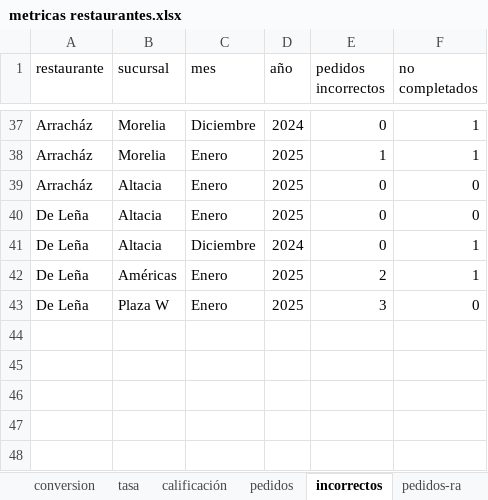
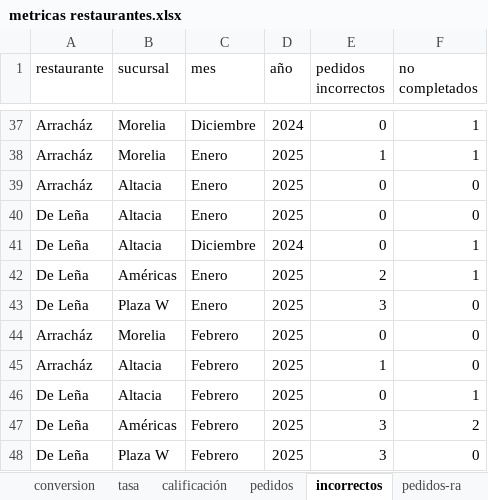
Before and after one commit to FerUlaje/Evaluacion-Restaurantes, an Excel workbook: datasets/metricas restaurantes.xlsx, sheet incorrectos, drawn as a sheet; only a part is shown, gaps mark what is left out; values as stored, in another font and other column widths than the file's, no borders; table styles not drawn; the diff names each change by its address in the sheet, - before the commit and + after, or states it on an @@ line.

Commit message:
Febrero Uber

```diff
--- a/datasets/metricas restaurantes.xlsx (sheet incorrectos)
+++ b/datasets/metricas restaurantes.xlsx (sheet incorrectos)
+row 44: Arracház | Morelia | Febrero | 2025 | 0 | 0
+row 45: Arracház | Altacia | Febrero | 2025 | 1 | 0
+row 46: De Leña | Altacia | Febrero | 2025 | 0 | 1
+row 47: De Leña | Américas | Febrero | 2025 | 3 | 2
+row 48: De Leña | Plaza W | Febrero | 2025 | 3 | 0
```
Also changed, not shown: sheet pedidos, sheet tasa.
